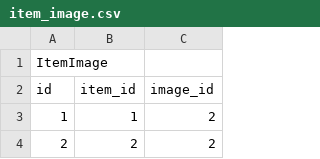
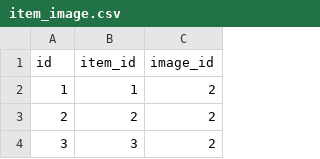
Before and after one commit to alirezaandersen/gemNoteApi, a CSV file: db/data/item_image.csv, drawn as a sheet; only a part is shown; the shorter side is filled out with more unchanged rows.

```diff
--- a/db/data/item_image.csv
+++ b/db/data/item_image.csv
@@ -1,2 +1 @@
-ItemImage,,
 id,item_id,image_id
```
Also changed, not shown: db/data/Apparel.csv, db/data/Image.csv, 19 other files.
